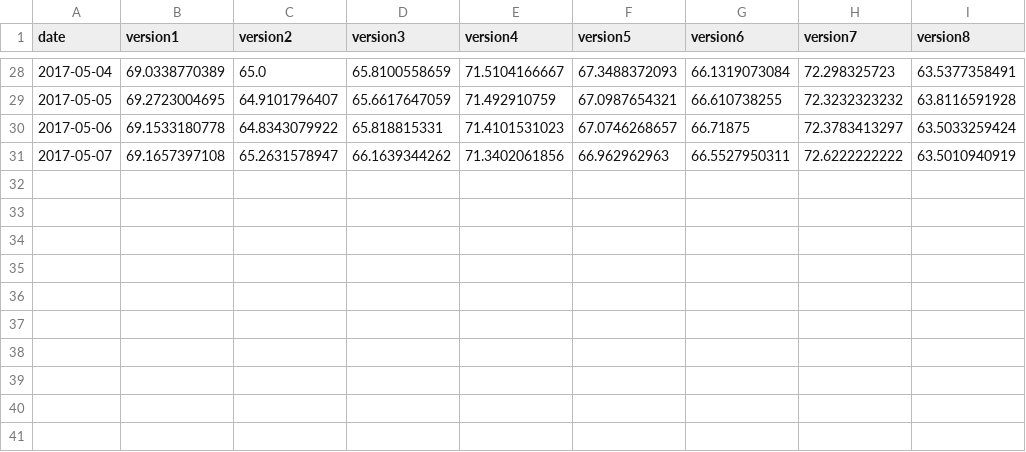
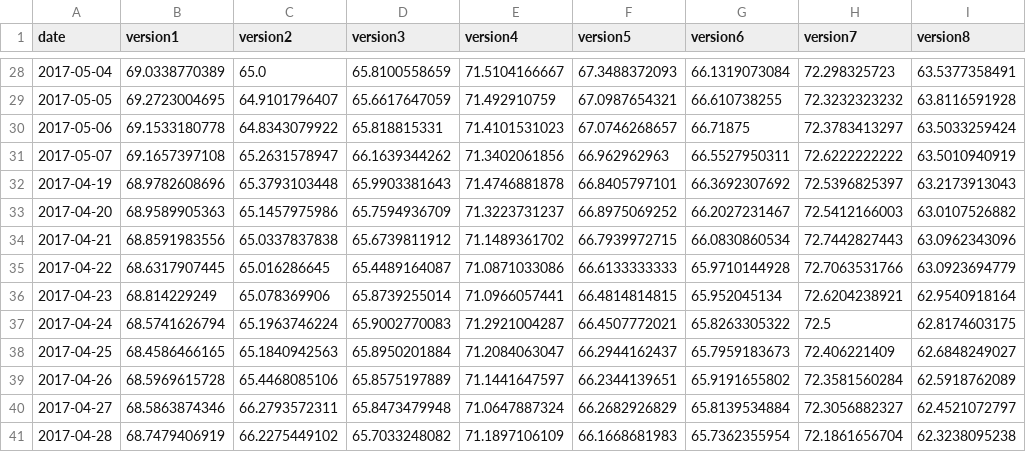
Before and after one commit to andatruta/DynamicWebsiteOptimisation, a CSV file: static/dashboard/data/sim.csv, drawn as a sheet; only a part is shown, gaps mark what is left out; the diff names each change by its address in the sheet, - before the commit and + after, or states it on an @@ line.

```diff
--- a/static/dashboard/data/sim.csv
+++ b/static/dashboard/data/sim.csv
+row 32: 2017-04-19 | 68.9782608696 | 65.3793103448 | 65.9903381643 | 71.4746881878 | 66.8405797101 | 66.3692307692 | 72.5396825397 | 63.2173913043
+row 33: 2017-04-20 | 68.9589905363 | 65.1457975986 | 65.7594936709 | 71.3223731237 | 66.8975069252 | 66.2027231467 | 72.5412166003 | 63.0107526882
+row 34: 2017-04-21 | 68.8591983556 | 65.0337837838 | 65.6739811912 | 71.1489361702 | 66.7939972715 | 66.0830860534 | 72.7442827443 | 63.0962343096
+row 35: 2017-04-22 | 68.6317907445 | 65.016286645 | 65.4489164087 | 71.0871033086 | 66.6133333333 | 65.9710144928 | 72.7063531766 | 63.0923694779
+row 36: 2017-04-23 | 68.814229249 | 65.078369906 | 65.8739255014 | 71.0966057441 | 66.4814814815 | 65.952045134 | 72.6204238921 | 62.9540918164
+row 37: 2017-04-24 | 68.5741626794 | 65.1963746224 | 65.9002770083 | 71.2921004287 | 66.4507772021 | 65.8263305322 | 72.5 | 62.8174603175
+row 38: 2017-04-25 | 68.4586466165 | 65.1840942563 | 65.8950201884 | 71.2084063047 | 66.2944162437 | 65.7959183673 | 72.406221409 | 62.6848249027
+row 39: 2017-04-26 | 68.5969615728 | 65.4468085106 | 65.8575197889 | 71.1441647597 | 66.2344139651 | 65.9191655802 | 72.3581560284 | 62.5918762089
+row 40: 2017-04-27 | 68.5863874346 | 66.2793572311 | 65.8473479948 | 71.0647887324 | 66.2682926829 | 65.8139534884 | 72.3056882327 | 62.4521072797
+row 41: 2017-04-28 | 68.7479406919 | 66.2275449102 | 65.7033248082 | 71.1897106109 | 66.1668681983 | 65.7362355954 | 72.1861656704 | 62.3238095238
```
Also changed, not shown: static/dashboard/data/data.csv, 21 other files.
